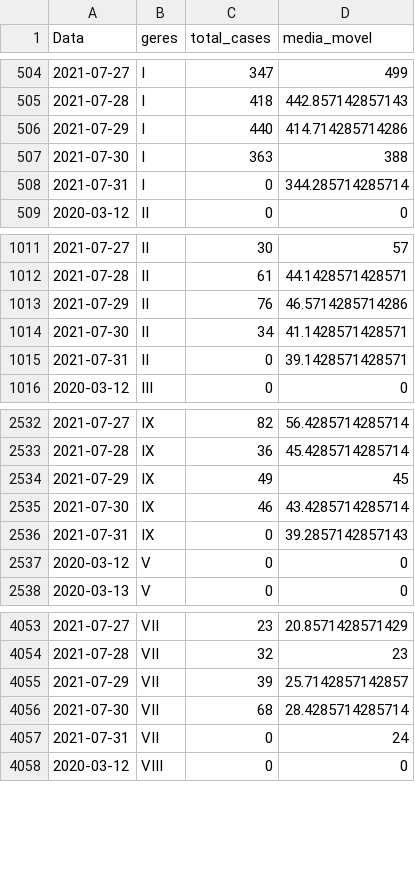
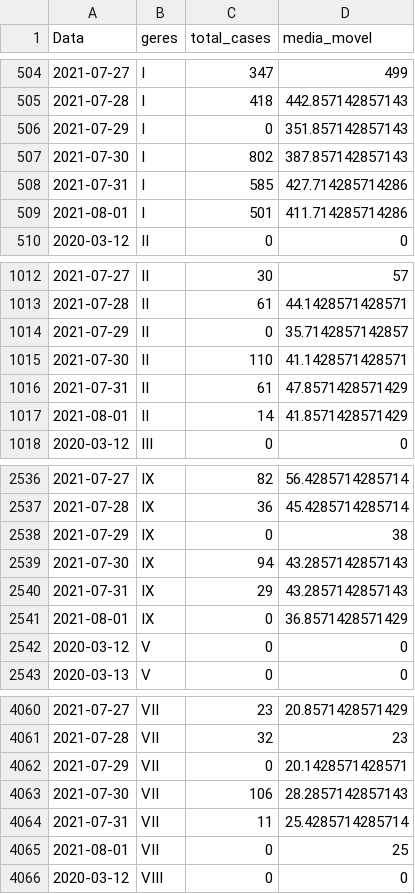
Before and after one commit to edneide/covid-19_Pernambuco, a CSV file: geres_media_movel.csv, drawn as a sheet; only a part is shown, gaps mark what is left out; the diff covers the shown part only.

```diff
--- a/geres_media_movel.csv
+++ b/geres_media_movel.csv
@@ -505,5 +505,6 @@
 2021-07-28,"I",418,442.857142857143
-2021-07-29,"I",440,414.714285714286
-2021-07-30,"I",363,388
-2021-07-31,"I",0,344.285714285714
+2021-07-29,"I",0,351.857142857143
+2021-07-30,"I",802,387.857142857143
+2021-07-31,"I",585,427.714285714286
+2021-08-01,"I",501,411.714285714286
 2020-03-12,"II",0,0
@@ -1012,5 +1013,6 @@
 2021-07-28,"II",61,44.1428571428571
-2021-07-29,"II",76,46.5714285714286
-2021-07-30,"II",34,41.1428571428571
-2021-07-31,"II",0,39.1428571428571
+2021-07-29,"II",0,35.7142857142857
+2021-07-30,"II",110,41.1428571428571
+2021-07-31,"II",61,47.8571428571429
+2021-08-01,"II",14,41.8571428571429
 2020-03-12,"III",0,0
@@ -2533,5 +2537,6 @@
 2021-07-28,"IX",36,45.4285714285714
-2021-07-29,"IX",49,45
-2021-07-30,"IX",46,43.4285714285714
-2021-07-31,"IX",0,39.2857142857143
+2021-07-29,"IX",0,38
+2021-07-30,"IX",94,43.2857142857143
+2021-07-31,"IX",29,43.2857142857143
+2021-08-01,"IX",0,36.8571428571429
 2020-03-12,"V",0,0
@@ -4054,5 +4061,6 @@
 2021-07-28,"VII",32,23
-2021-07-29,"VII",39,25.7142857142857
-2021-07-30,"VII",68,28.4285714285714
-2021-07-31,"VII",0,24
+2021-07-29,"VII",0,20.1428571428571
+2021-07-30,"VII",106,28.2857142857143
+2021-07-31,"VII",11,25.4285714285714
+2021-08-01,"VII",0,25
 2020-03-12,"VIII",0,0
```
Also changed, not shown: 8 added rows and 40 edited cells elsewhere in this file, macros_media_movel.csv, variacoes_casos_geres.csv, 1 other file.
